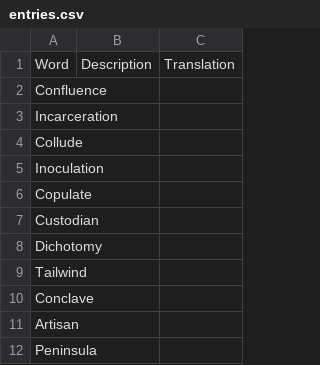
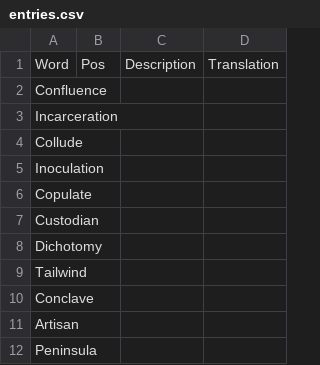
Before and after one commit to codezart44/Verbum, a CSV file: entries.csv, drawn as a sheet; only a part is shown; the diff names each change by its address in the sheet, - before the commit and + after, or states it on an @@ line.

Commit message:
added pos (part of speech) as new field of entries table

```diff
--- a/entries.csv
+++ b/entries.csv
+column B, row 1: Pos
```
Also changed, not shown: 7 other files.
